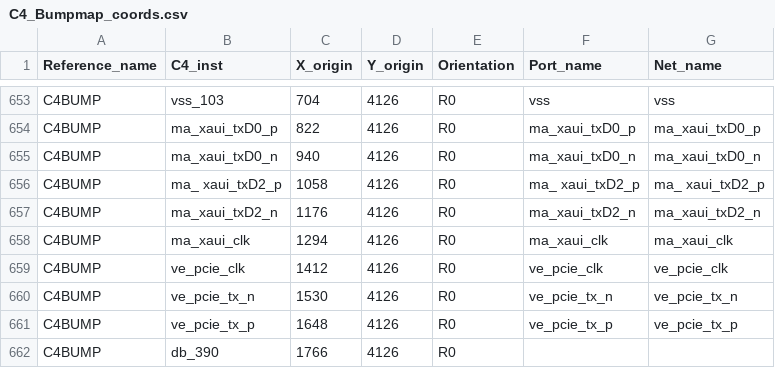
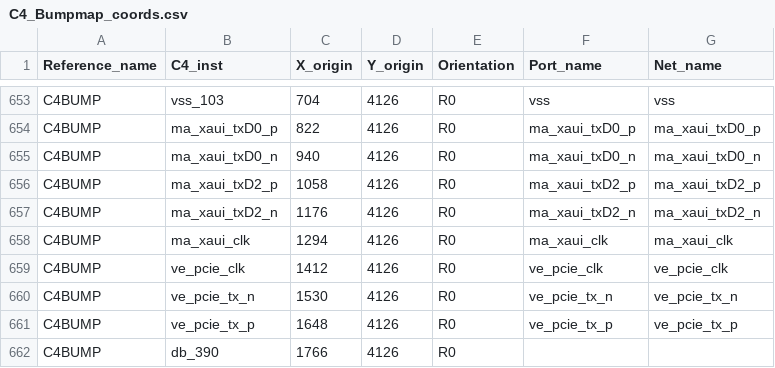
Before and after one commit to ParasB-523/Internship_IC_Pkg, a CSV file: 3DIC_Project/Input_Data/C4_Bumpmap_coords.csv, drawn as a sheet; only a part is shown, gaps mark what is left out.

Commit message:
C4Bumps_updated and Project Documentation

```diff
--- a/3DIC_Project/Input_Data/C4_Bumpmap_coords.csv
+++ b/3DIC_Project/Input_Data/C4_Bumpmap_coords.csv
@@ -655,3 +655,3 @@ C4BUMP,ma_xaui_txD0_p,822,4126,R0,ma_xaui_txD0_p,ma_xaui_txD0_p
 C4BUMP,ma_xaui_txD0_n,940,4126,R0,ma_xaui_txD0_n,ma_xaui_txD0_n
-C4BUMP,ma_ xaui_txD2_p,1058,4126,R0,ma_ xaui_txD2_p,ma_ xaui_txD2_p
+C4BUMP,ma_xaui_txD2_p,1058,4126,R0,ma_xaui_txD2_p,ma_xaui_txD2_p
 C4BUMP,ma_xaui_txD2_n,1176,4126,R0,ma_xaui_txD2_n,ma_xaui_txD2_n
```
Also changed, not shown: 1 other file.
